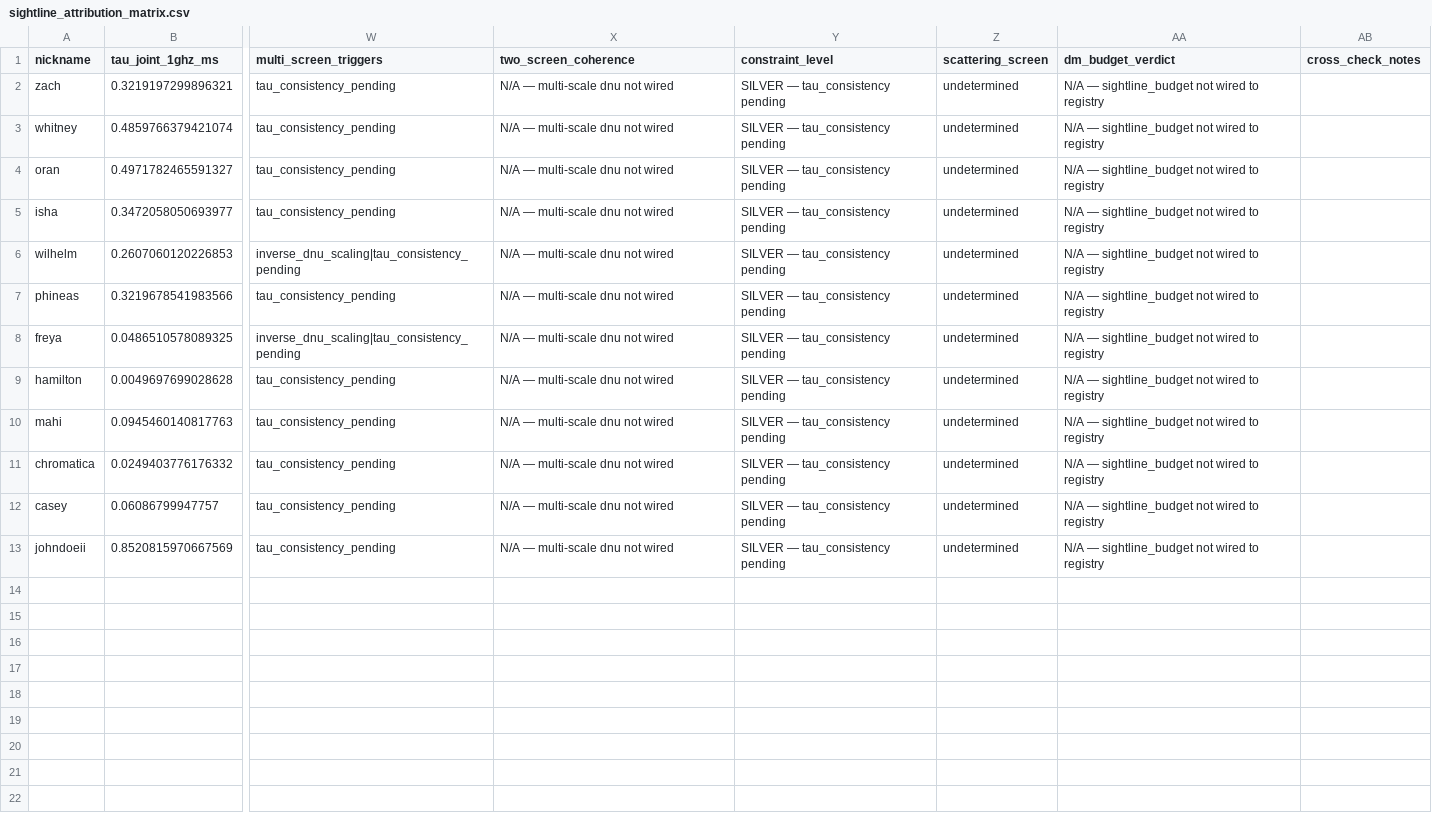
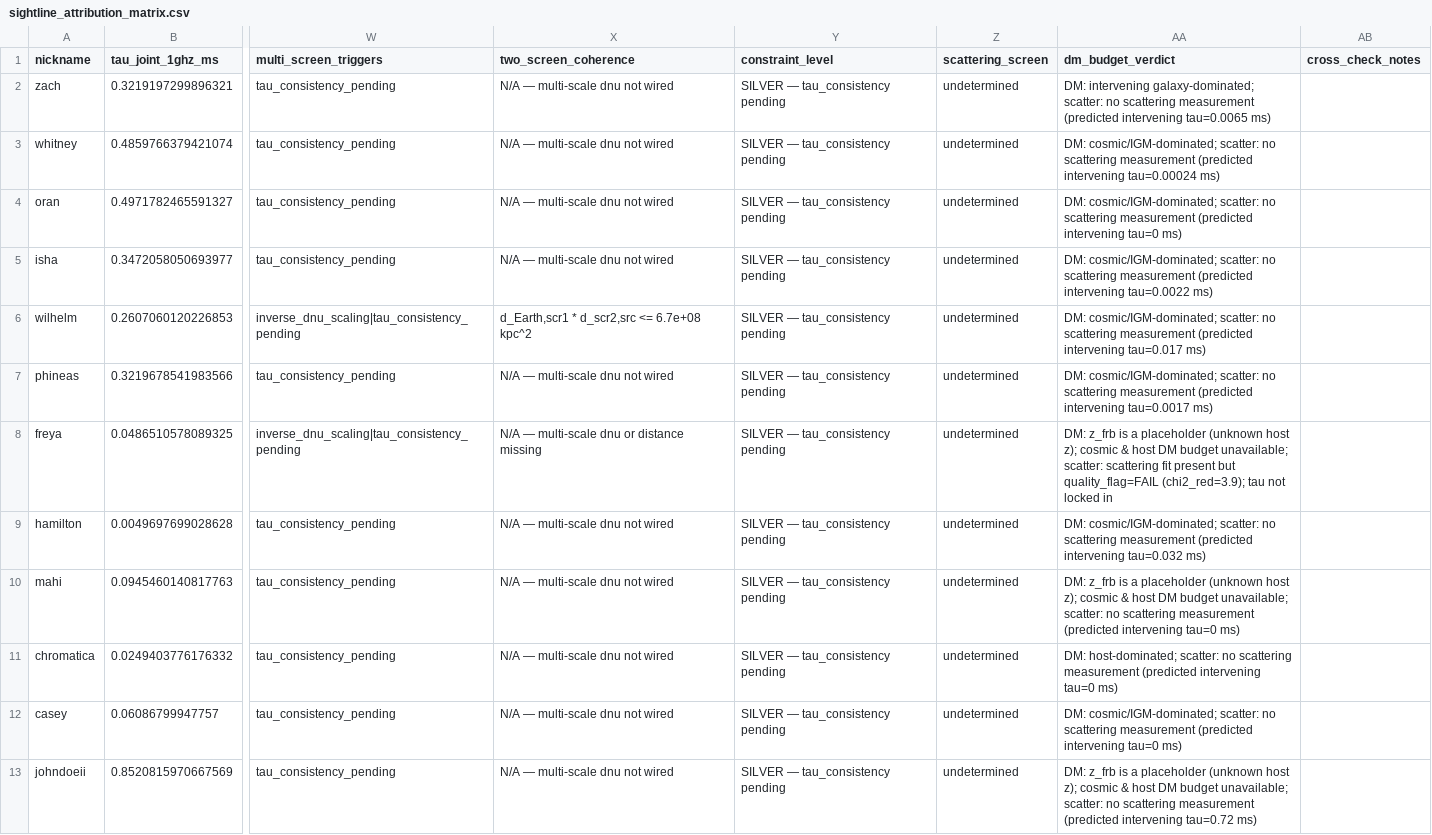
Before and after one commit to dsa110/dsa110-FLITS, a CSV file: galaxies/foreground/data/sightline_attribution_matrix.csv, drawn as a sheet; only a part is shown, gaps mark what is left out; the diff names each change by its address in the sheet, - before the commit and + after, or states it on an @@ line.

```diff
--- a/galaxies/foreground/data/sightline_attribution_matrix.csv
+++ b/galaxies/foreground/data/sightline_attribution_matrix.csv
-AA2 (dm_budget_verdict): N/A — sightline_budget not wired to registry
+AA2 (dm_budget_verdict): DM: intervening galaxy-dominated; scatter: no scattering measurement (predicted intervening tau=0.0065 ms)
-AA3 (dm_budget_verdict): N/A — sightline_budget not wired to registry
+AA3 (dm_budget_verdict): DM: cosmic/IGM-dominated; scatter: no scattering measurement (predicted intervening tau=0.00024 ms)
-AA4 (dm_budget_verdict): N/A — sightline_budget not wired to registry
+AA4 (dm_budget_verdict): DM: cosmic/IGM-dominated; scatter: no scattering measurement (predicted intervening tau=0 ms)
-AA5 (dm_budget_verdict): N/A — sightline_budget not wired to registry
+AA5 (dm_budget_verdict): DM: cosmic/IGM-dominated; scatter: no scattering measurement (predicted intervening tau=0.0022 ms)
-X6 (two_screen_coherence): N/A — multi-scale dnu not wired
+X6 (two_screen_coherence): d_Earth,scr1 * d_scr2,src <= 6.7e+08 kpc^2
-AA6 (dm_budget_verdict): N/A — sightline_budget not wired to registry
+AA6 (dm_budget_verdict): DM: cosmic/IGM-dominated; scatter: no scattering measurement (predicted intervening tau=0.017 ms)
-AA7 (dm_budget_verdict): N/A — sightline_budget not wired to registry
+AA7 (dm_budget_verdict): DM: cosmic/IGM-dominated; scatter: no scattering measurement (predicted intervening tau=0.0017 ms)
-X8 (two_screen_coherence): N/A — multi-scale dnu not wired
+X8 (two_screen_coherence): N/A — multi-scale dnu or distance missing
-AA8 (dm_budget_verdict): N/A — sightline_budget not wired to registry
+AA8 (dm_budget_verdict): DM: z_frb is a placeholder (unknown host z); cosmic & host DM budget unavailable; scatter: scattering fit present but quality_flag=FAIL (chi2_red=3.9); tau not locked in
-AA9 (dm_budget_verdict): N/A — sightline_budget not wired to registry
+AA9 (dm_budget_verdict): DM: cosmic/IGM-dominated; scatter: no scattering measurement (predicted intervening tau=0.032 ms)
-AA10 (dm_budget_verdict): N/A — sightline_budget not wired to registry
+AA10 (dm_budget_verdict): DM: z_frb is a placeholder (unknown host z); cosmic & host DM budget unavailable; scatter: no scattering measurement (predicted intervening tau=0 ms)
-AA11 (dm_budget_verdict): N/A — sightline_budget not wired to registry
+AA11 (dm_budget_verdict): DM: host-dominated; scatter: no scattering measurement (predicted intervening tau=0 ms)
-AA12 (dm_budget_verdict): N/A — sightline_budget not wired to registry
+AA12 (dm_budget_verdict): DM: cosmic/IGM-dominated; scatter: no scattering measurement (predicted intervening tau=0 ms)
-AA13 (dm_budget_verdict): N/A — sightline_budget not wired to registry
+AA13 (dm_budget_verdict): DM: z_frb is a placeholder (unknown host z); cosmic & host DM budget unavailable; scatter: no scattering measurement (predicted intervening tau=0.72 ms)
```
Also changed, not shown: galaxies/foreground/data/intervening_census_registry.csv, 8 other files.
